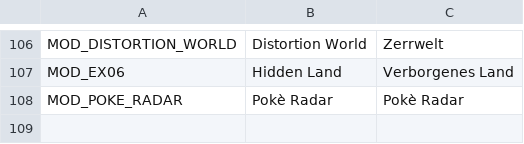
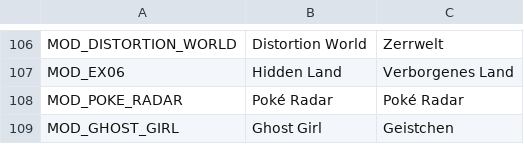
Before and after one commit to neo-engine/fsdata, a CSV file: data/bgmnames.csv, drawn as a sheet; only a part is shown, gaps mark what is left out.

Commit message:
...

```diff
--- a/data/bgmnames.csv
+++ b/data/bgmnames.csv
@@ -107,2 +107,3 @@ MOD_DISTORTION_WORLD;Distortion World;Zerrwelt;
 MOD_EX06;Hidden Land;Verborgenes Land;
-MOD_POKE_RADAR;Pokè Radar;Pokè Radar;
+MOD_POKE_RADAR;Poké Radar;Poké Radar;
+MOD_GHOST_GIRL;Ghost Girl;Geistchen;
```
